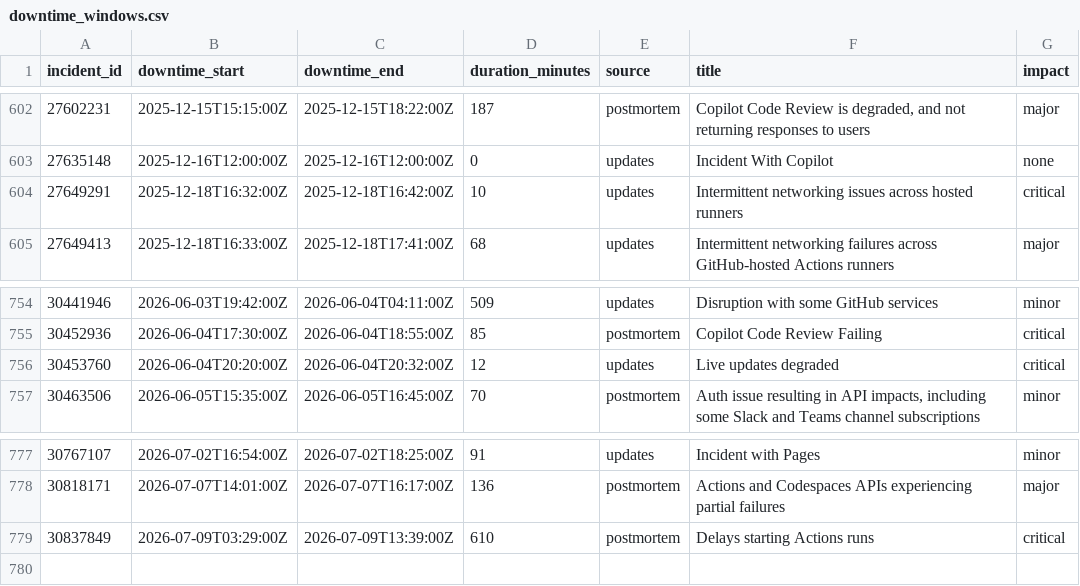
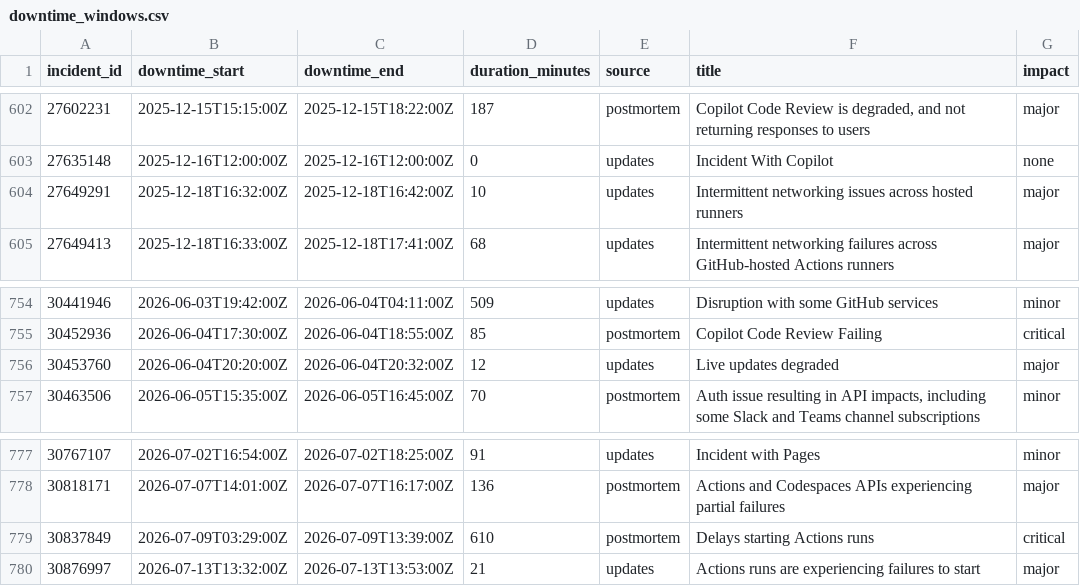
Before and after one commit to mrshu/github-statuses, a CSV file: parsed/downtime_windows.csv, drawn as a sheet; only a part is shown, gaps mark what is left out.

```diff
--- a/parsed/downtime_windows.csv
+++ b/parsed/downtime_windows.csv
@@ -603,3 +603,3 @@ incident_id,downtime_start,downtime_end,duration_minutes,source,title,impact
 27635148,2025-12-16T12:00:00Z,2025-12-16T12:00:00Z,0,updates,Incident With Copilot,none
-27649291,2025-12-18T16:32:00Z,2025-12-18T16:42:00Z,10,updates,Intermittent networking issues across hosted runners,critical
+27649291,2025-12-18T16:32:00Z,2025-12-18T16:42:00Z,10,updates,Intermittent networking issues across hosted runners,major
 27649413,2025-12-18T16:33:00Z,2025-12-18T17:41:00Z,68,updates,Intermittent networking failures across GitHub-hosted Actions runners,major
@@ -755,3 +755,3 @@ incident_id,downtime_start,downtime_end,duration_minutes,source,title,impact
 30452936,2026-06-04T17:30:00Z,2026-06-04T18:55:00Z,85,postmortem,Copilot Code Review Failing,critical
-30453760,2026-06-04T20:20:00Z,2026-06-04T20:32:00Z,12,updates,Live updates degraded,critical
+30453760,2026-06-04T20:20:00Z,2026-06-04T20:32:00Z,12,updates,Live updates degraded,major
 30463506,2026-06-05T15:35:00Z,2026-06-05T16:45:00Z,70,postmortem,"Auth issue resulting in API impacts, including some Slack and Teams channel subscriptions",minor
@@ -779 +779,2 @@ incident_id,downtime_start,downtime_end,duration_minutes,source,title,impact
 30837849,2026-07-09T03:29:00Z,2026-07-09T13:39:00Z,610,postmortem,Delays starting Actions runs,critical
+30876997,2026-07-13T13:32:00Z,2026-07-13T13:53:00Z,21,updates,Actions runs are experiencing failures to start,major
```
Also changed, not shown: parsed/segments.csv, 1 other file.
